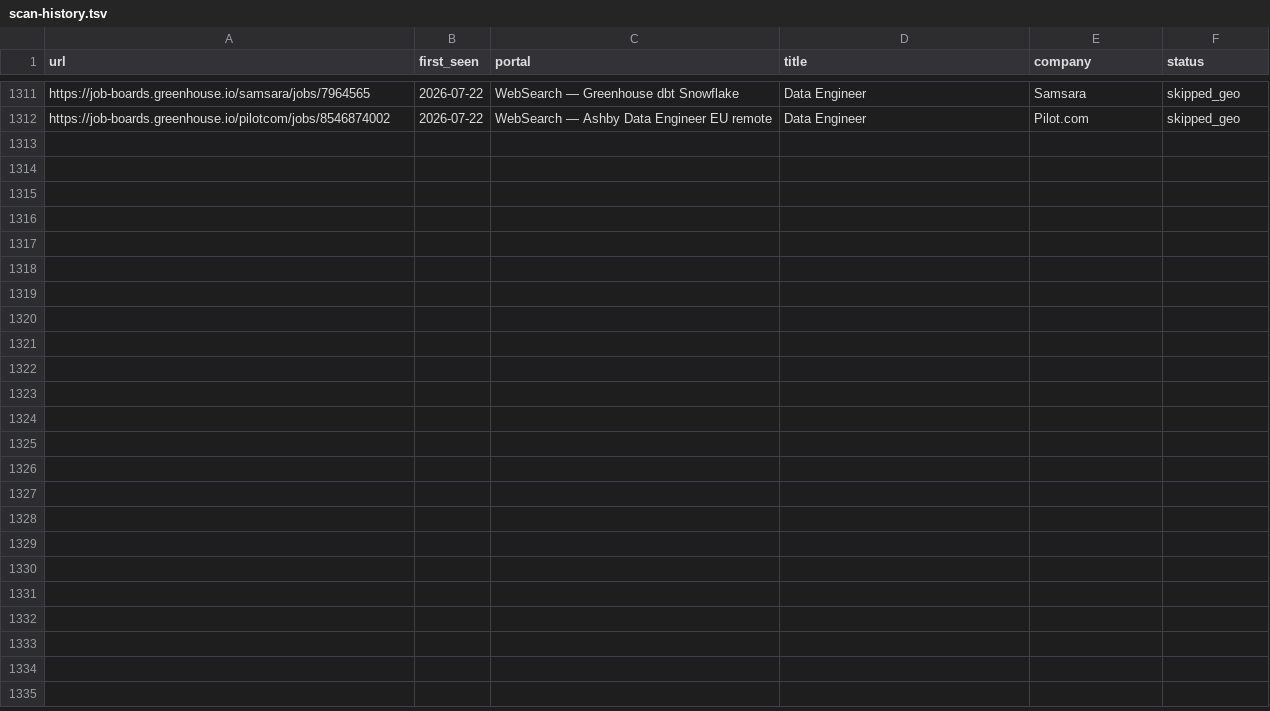
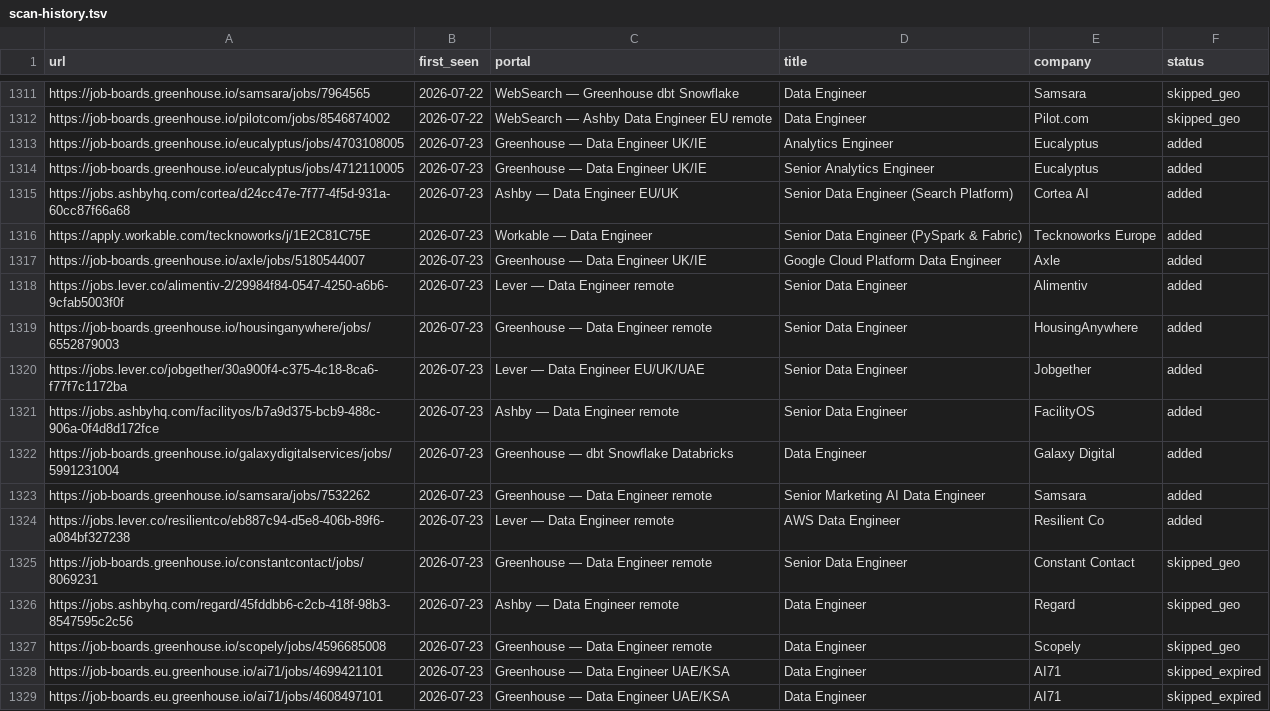
Before and after one commit to MoAshraf10/career-ops, a TSV file: data/scan-history.tsv, drawn as a sheet; only a part is shown, gaps mark what is left out.

```diff
--- a/data/scan-history.tsv
+++ b/data/scan-history.tsv
@@ -1312 +1312,18 @@ https://job-boards.greenhouse.io/samsara/jobs/7964565	2026-07-22	WebSearch — G
 https://job-boards.greenhouse.io/pilotcom/jobs/8546874002	2026-07-22	WebSearch — Ashby Data Engineer EU remote	Data Engineer	Pilot.com	skipped_geo
+https://job-boards.greenhouse.io/eucalyptus/jobs/4703108005	2026-07-23	Greenhouse — Data Engineer UK/IE	Analytics Engineer	Eucalyptus	added
+https://job-boards.greenhouse.io/eucalyptus/jobs/4712110005	2026-07-23	Greenhouse — Data Engineer UK/IE	Senior Analytics Engineer	Eucalyptus	added
+https://jobs.ashbyhq.com/cortea/d24cc47e-7f77-4f5d-931a-60cc87f66a68	2026-07-23	Ashby — Data Engineer EU/UK	Senior Data Engineer (Search Platform)	Cortea AI	added
+https://apply.workable.com/tecknoworks/j/1E2C81C75E	2026-07-23	Workable — Data Engineer	Senior Data Engineer (PySpark & Fabric)	Tecknoworks Europe	added
+https://job-boards.greenhouse.io/axle/jobs/5180544007	2026-07-23	Greenhouse — Data Engineer UK/IE	Google Cloud Platform Data Engineer	Axle	added
+https://jobs.lever.co/alimentiv-2/29984f84-0547-4250-a6b6-9cfab5003f0f	2026-07-23	Lever — Data Engineer remote	Senior Data Engineer	Alimentiv	added
+https://job-boards.greenhouse.io/housinganywhere/jobs/6552879003	2026-07-23	Greenhouse — Data Engineer remote	Senior Data Engineer	HousingAnywhere	added
+https://jobs.lever.co/jobgether/30a900f4-c375-4c18-8ca6-f77f7c1172ba	2026-07-23	Lever — Data Engineer EU/UK/UAE	Senior Data Engineer	Jobgether	added
+https://jobs.ashbyhq.com/facilityos/b7a9d375-bcb9-488c-906a-0f4d8d172fce	2026-07-23	Ashby — Data Engineer remote	Senior Data Engineer	FacilityOS	added
+https://job-boards.greenhouse.io/galaxydigitalservices/jobs/5991231004	2026-07-23	Greenhouse — dbt Snowflake Databricks	Data Engineer	Galaxy Digital	added
+https://job-boards.greenhouse.io/samsara/jobs/7532262	2026-07-23	Greenhouse — Data Engineer remote	Senior Marketing AI Data Engineer	Samsara	added
+https://jobs.lever.co/resilientco/eb887c94-d5e8-406b-89f6-a084bf327238	2026-07-23	Lever — Data Engineer remote	AWS Data Engineer	Resilient Co	added
+https://job-boards.greenhouse.io/constantcontact/jobs/8069231	2026-07-23	Greenhouse — Data Engineer remote	Senior Data Engineer	Constant Contact	skipped_geo
+https://jobs.ashbyhq.com/regard/45fddbb6-c2cb-418f-98b3-8547595c2c56	2026-07-23	Ashby — Data Engineer remote	Data Engineer	Regard	skipped_geo
+https://job-boards.greenhouse.io/scopely/jobs/4596685008	2026-07-23	Greenhouse — Data Engineer remote	Data Engineer	Scopely	skipped_geo
+https://job-boards.eu.greenhouse.io/ai71/jobs/4699421101	2026-07-23	Greenhouse — Data Engineer UAE/KSA	Data Engineer	AI71	skipped_expired
+https://job-boards.eu.greenhouse.io/ai71/jobs/4608497101	2026-07-23	Greenhouse — Data Engineer UAE/KSA	Data Engineer	AI71	skipped_expired
```
Also changed, not shown: 1 other file.
